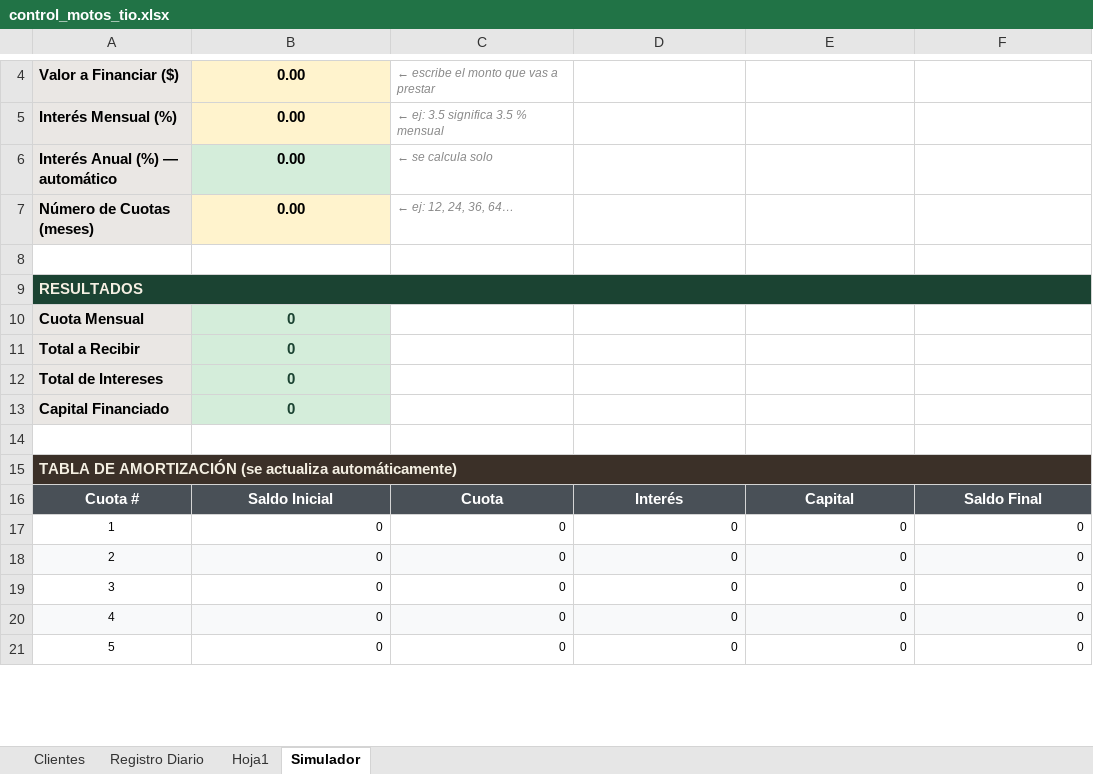
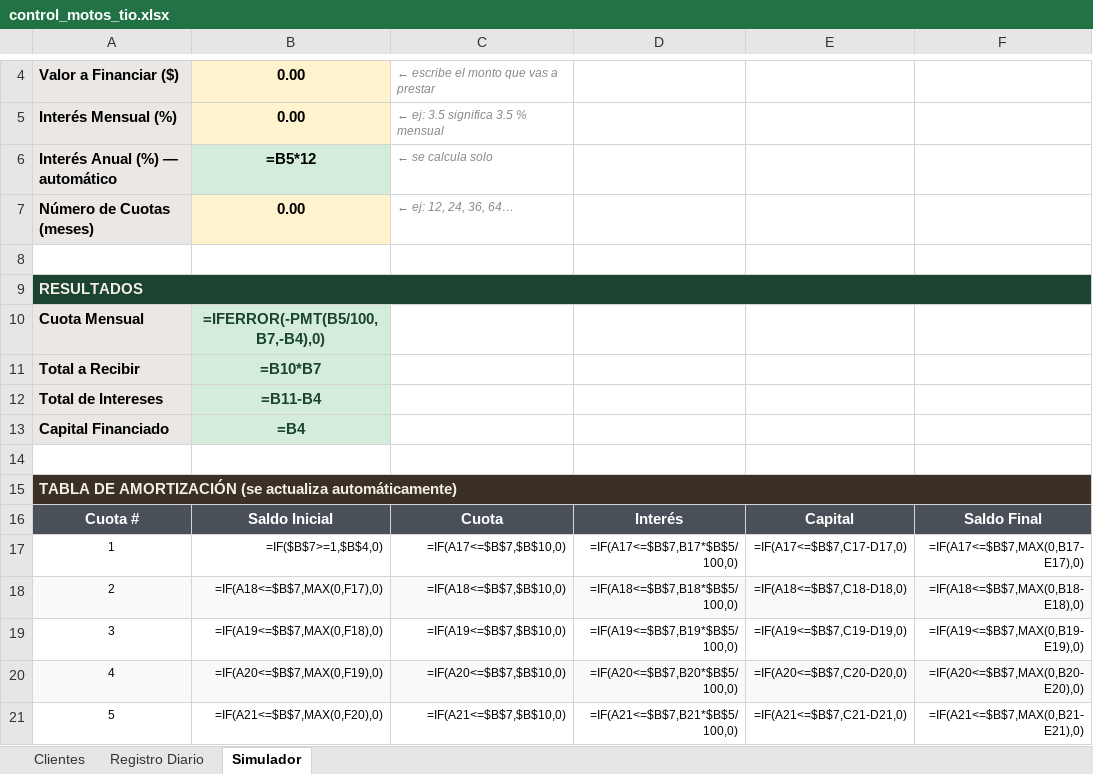
Before and after one commit to jefferarias032001/motos-tio, an Excel workbook: control_motos_tio.xlsx, sheet Simulador, drawn as a sheet; only a part is shown, gaps mark what is left out; values as stored, in another font and other column widths than the file's, no borders; formulas without a stored value are shown as written; the diff covers the shown part only; the diff names each change by its address in the sheet, - before the commit and + after, or states it on an @@ line.

```diff
--- a/control_motos_tio.xlsx (sheet Simulador)
+++ b/control_motos_tio.xlsx (sheet Simulador)
-sheet tab: Hoja1
-B6: 0.00
+B6: =B5*12
-B10: 0
+B10: =IFERROR(-PMT(B5/100,B7,-B4),0)
-B11: 0
+B11: =B10*B7
-B12: 0
+B12: =B11-B4
-B13: 0
+B13: =B4
-B17: 0
+B17: =IF($B$7>=1,$B$4,0)
-C17: 0
+C17: =IF(A17<=$B$7,$B$10,0)
-D17: 0
+D17: =IF(A17<=$B$7,B17*$B$5/100,0)
-E17: 0
+E17: =IF(A17<=$B$7,C17-D17,0)
-F17: 0
+F17: =IF(A17<=$B$7,MAX(0,B17-E17),0)
-B18: 0
+B18: =IF(A18<=$B$7,MAX(0,F17),0)
-C18: 0
+C18: =IF(A18<=$B$7,$B$10,0)
-D18: 0
+D18: =IF(A18<=$B$7,B18*$B$5/100,0)
-E18: 0
+E18: =IF(A18<=$B$7,C18-D18,0)
-F18: 0
+F18: =IF(A18<=$B$7,MAX(0,B18-E18),0)
-B19: 0
+B19: =IF(A19<=$B$7,MAX(0,F18),0)
-C19: 0
+C19: =IF(A19<=$B$7,$B$10,0)
-D19: 0
+D19: =IF(A19<=$B$7,B19*$B$5/100,0)
-E19: 0
+E19: =IF(A19<=$B$7,C19-D19,0)
-F19: 0
+F19: =IF(A19<=$B$7,MAX(0,B19-E19),0)
-B20: 0
+B20: =IF(A20<=$B$7,MAX(0,F19),0)
-C20: 0
+C20: =IF(A20<=$B$7,$B$10,0)
-D20: 0
+D20: =IF(A20<=$B$7,B20*$B$5/100,0)
-E20: 0
+E20: =IF(A20<=$B$7,C20-D20,0)
-F20: 0
+F20: =IF(A20<=$B$7,MAX(0,B20-E20),0)
-B21: 0
+B21: =IF(A21<=$B$7,MAX(0,F20),0)
-C21: 0
+C21: =IF(A21<=$B$7,$B$10,0)
-D21: 0
+D21: =IF(A21<=$B$7,B21*$B$5/100,0)
-E21: 0
+E21: =IF(A21<=$B$7,C21-D21,0)
-F21: 0
+F21: =IF(A21<=$B$7,MAX(0,B21-E21),0)
```
Also changed, not shown: 401 edited cells elsewhere in this sheet, sheet Registro Diario, sheet Clientes, hidden cells, 1 other file.
